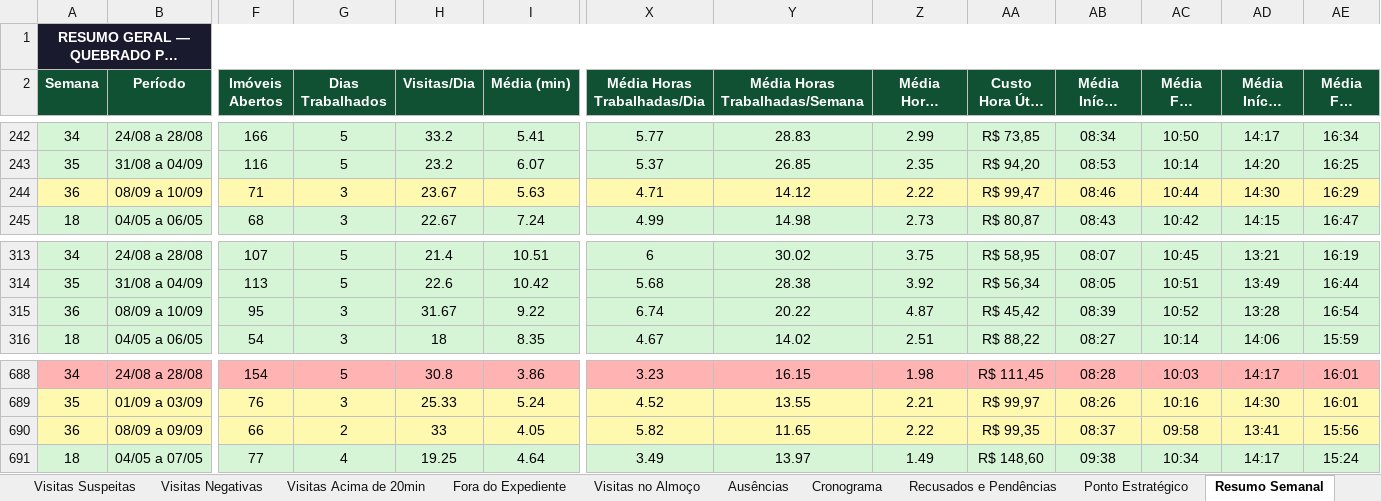
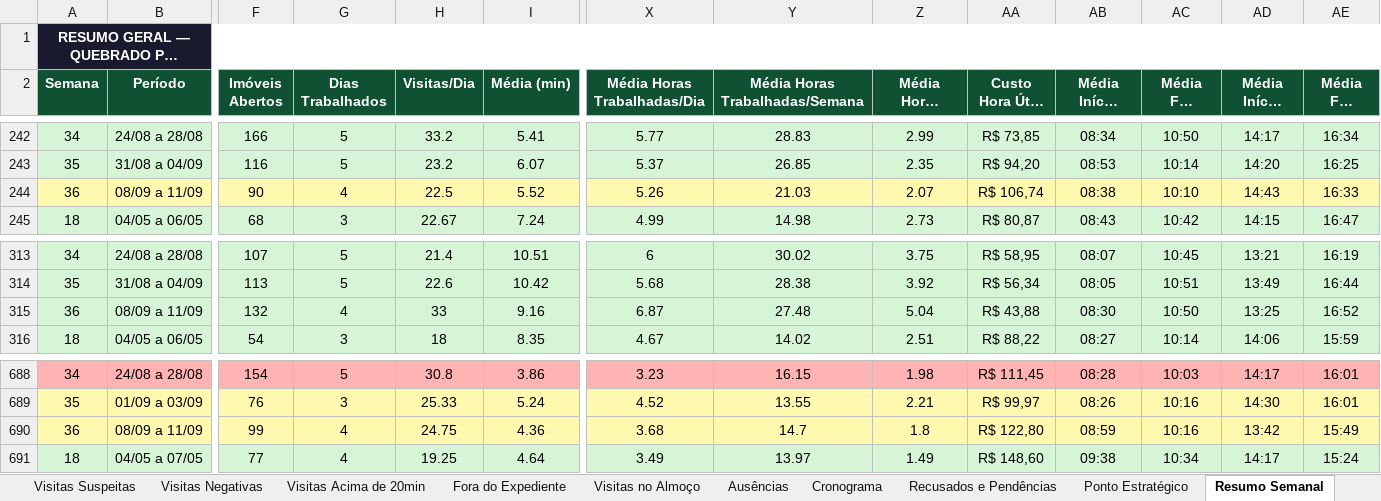
Before and after one commit to LucsDevPro/Sentinela, an Excel workbook: data/Analise_Consolidada.xlsx, sheet Resumo Semanal, drawn as a sheet; only a part is shown, gaps mark what is left out; long unchanged cells end in …; values as stored, in another font and other column widths than the file's, no borders; the diff covers the shown part only; the diff names each change by its address in the sheet, - before the commit and + after, or states it on an @@ line.

```diff
--- a/data/Analise_Consolidada.xlsx (sheet Resumo Semanal)
+++ b/data/Analise_Consolidada.xlsx (sheet Resumo Semanal)
-B244 (Período): 08/09 a 10/09
+B244 (Período): 08/09 a 11/09
-F244 (Imóveis Abertos): 71
+F244 (Imóveis Abertos): 90
-G244 (Dias Trabalhados): 3
+G244 (Dias Trabalhados): 4
-H244 (Visitas/Dia): 23.67
+H244 (Visitas/Dia): 22.5
-I244 (Média (min)): 5.63
+I244 (Média (min)): 5.52
-X244 (Média Horas Trabalhadas/Dia): 4.71
+X244 (Média Horas Trabalhadas/Dia): 5.26
-Y244 (Média Horas Trabalhadas/Semana): 14.12
+Y244 (Média Horas Trabalhadas/Semana): 21.03
-Z244 (Média Horas Úteis/Dia): 2.22
+Z244 (Média Horas Úteis/Dia): 2.07
-AA244 (Custo Hora Útil (R$)): R$ 99,47
+AA244 (Custo Hora Útil (R$)): R$ 106,74
-AB244 (Média Início Manhã): 08:46
+AB244 (Média Início Manhã): 08:38
-AC244 (Média Fim Manhã): 10:44
+AC244 (Média Fim Manhã): 10:10
-AD244 (Média Início Tarde): 14:30
+AD244 (Média Início Tarde): 14:43
-AE244 (Média Fim Tarde): 16:29
+AE244 (Média Fim Tarde): 16:33
-B315 (Período): 08/09 a 10/09
+B315 (Período): 08/09 a 11/09
-F315 (Imóveis Abertos): 95
+F315 (Imóveis Abertos): 132
-G315 (Dias Trabalhados): 3
+G315 (Dias Trabalhados): 4
-H315 (Visitas/Dia): 31.67
+H315 (Visitas/Dia): 33
-I315 (Média (min)): 9.22
+I315 (Média (min)): 9.16
-X315 (Média Horas Trabalhadas/Dia): 6.74
+X315 (Média Horas Trabalhadas/Dia): 6.87
-Y315 (Média Horas Trabalhadas/Semana): 20.22
+Y315 (Média Horas Trabalhadas/Semana): 27.48
-Z315 (Média Horas Úteis/Dia): 4.87
+Z315 (Média Horas Úteis/Dia): 5.04
-AA315 (Custo Hora Útil (R$)): R$ 45,42
+AA315 (Custo Hora Útil (R$)): R$ 43,88
-AB315 (Média Início Manhã): 08:39
+AB315 (Média Início Manhã): 08:30
-AC315 (Média Fim Manhã): 10:52
+AC315 (Média Fim Manhã): 10:50
-AD315 (Média Início Tarde): 13:28
+AD315 (Média Início Tarde): 13:25
-AE315 (Média Fim Tarde): 16:54
+AE315 (Média Fim Tarde): 16:52
-B690 (Período): 08/09 a 09/09
+B690 (Período): 08/09 a 11/09
-F690 (Imóveis Abertos): 66
+F690 (Imóveis Abertos): 99
-G690 (Dias Trabalhados): 2
+G690 (Dias Trabalhados): 4
-H690 (Visitas/Dia): 33
+H690 (Visitas/Dia): 24.75
-I690 (Média (min)): 4.05
+I690 (Média (min)): 4.36
-X690 (Média Horas Trabalhadas/Dia): 5.82
+X690 (Média Horas Trabalhadas/Dia): 3.68
-Y690 (Média Horas Trabalhadas/Semana): 11.65
+Y690 (Média Horas Trabalhadas/Semana): 14.7
-Z690 (Média Horas Úteis/Dia): 2.22
+Z690 (Média Horas Úteis/Dia): 1.8
-AA690 (Custo Hora Útil (R$)): R$ 99,35
+AA690 (Custo Hora Útil (R$)): R$ 122,80
-AB690 (Média Início Manhã): 08:37
+AB690 (Média Início Manhã): 08:59
-AC690 (Média Fim Manhã): 09:58
+AC690 (Média Fim Manhã): 10:16
-AD690 (Média Início Tarde): 13:41
+AD690 (Média Início Tarde): 13:42
-AE690 (Média Fim Tarde): 15:56
+AE690 (Média Fim Tarde): 15:49
```
Also changed, not shown: 16 edited cells elsewhere in this sheet, sheet Ranking, sheet Recusados e Pendências, sheet Resumo Geral, sheet Ausências, sheet Por Área, sheet Ponto Estratégico, data/historico/semana_318.xlsx, data/historico/semana_323.xlsx, 25 other files.
